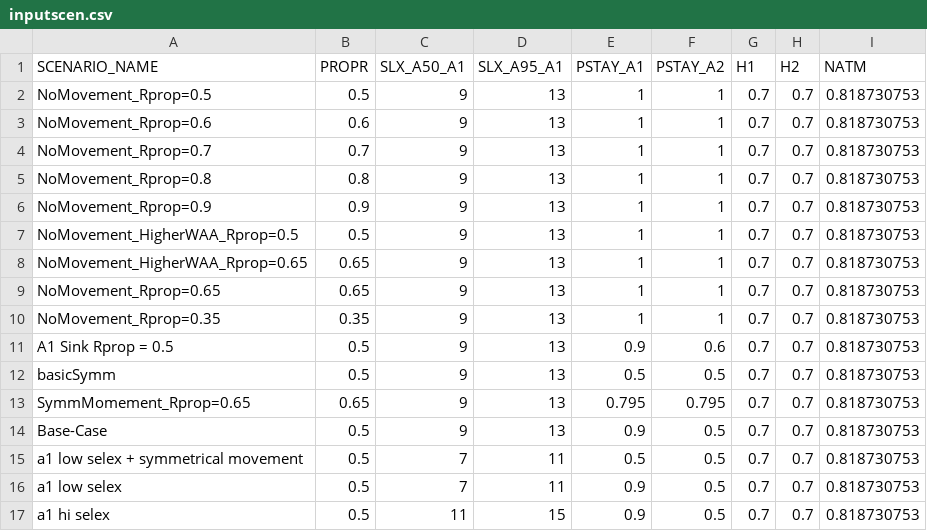
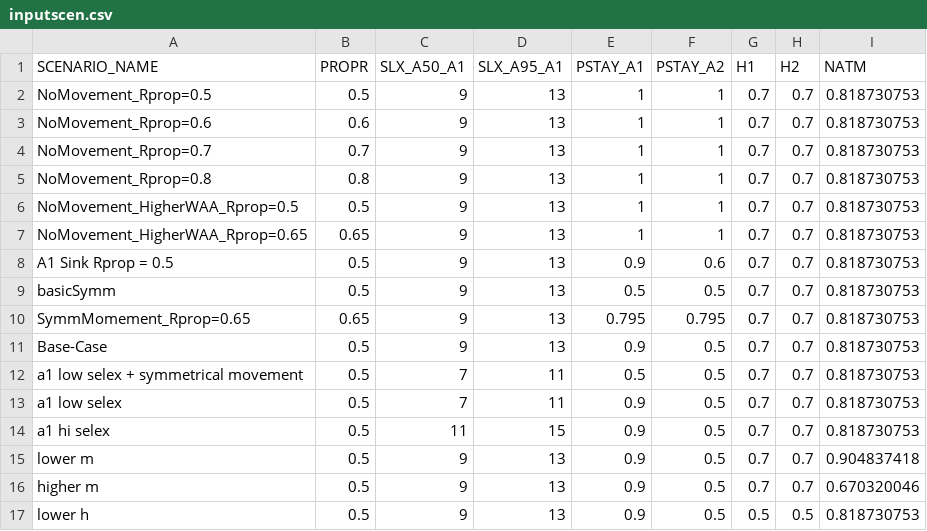
Before and after one commit to mkapur/sptlRP, a CSV file: inputscen.csv, drawn as a sheet; only a part is shown; the shorter side is filled out with more unchanged rows; the diff names each change by its address in the sheet, - before the commit and + after, or states it on an @@ line.

Commit message:
remove scenarios with rprop = 0.9 and other intermediates

```diff
--- a/inputscen.csv
+++ b/inputscen.csv
-row 6: NoMovement_Rprop=0.9 | 0.9 | 9 | 13 | 1 | 1 | 0.7 | 0.7 | 0.818730753
-row 9: NoMovement_Rprop=0.65 | 0.65 | 9 | 13 | 1 | 1 | 0.7 | 0.7 | 0.818730753
-row 10: NoMovement_Rprop=0.35 | 0.35 | 9 | 13 | 1 | 1 | 0.7 | 0.7 | 0.818730753
```
